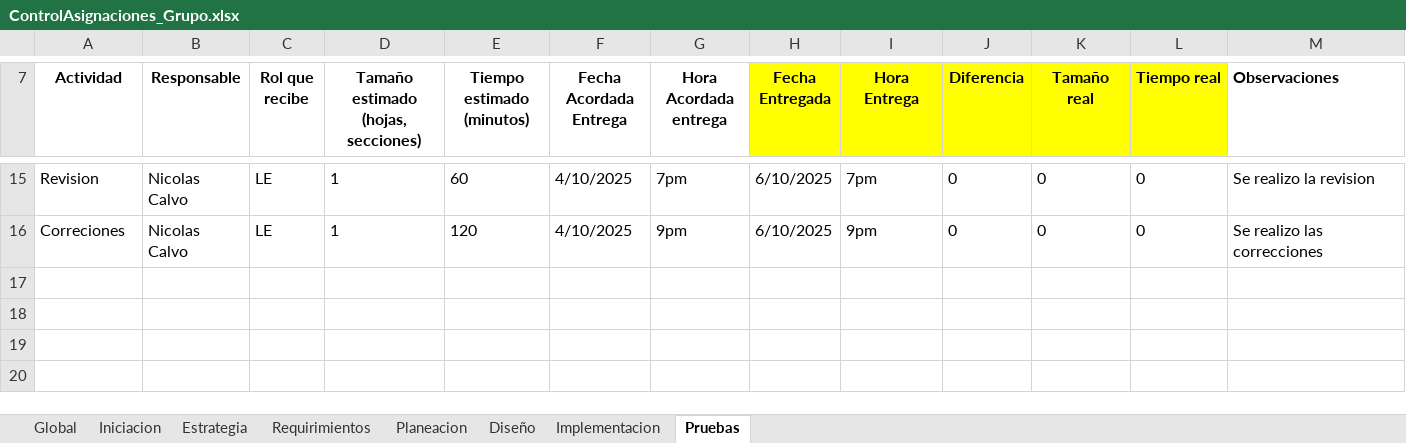
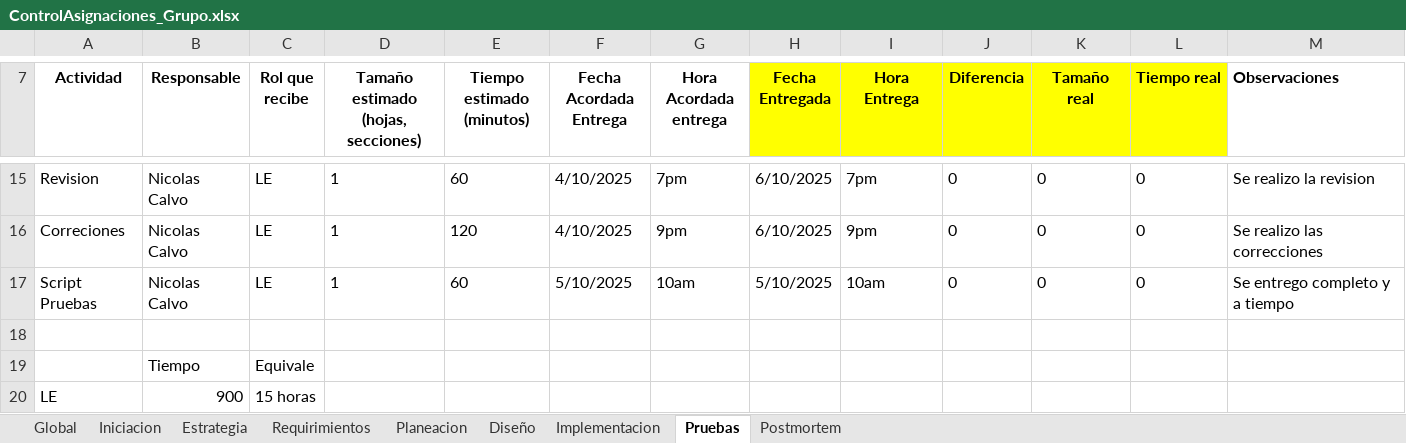
Before and after one commit to Nico2002345/PaginaIngSoftware, an Excel workbook: assets/docs/ControlAsignaciones_Grupo.xlsx, sheet Pruebas, drawn as a sheet; only a part is shown, gaps mark what is left out; values as stored, in another font and other column widths than the file's, no borders; charts and pictures not drawn; the diff names each change by its address in the sheet, - before the commit and + after, or states it on an @@ line.

```diff
--- a/assets/docs/ControlAsignaciones_Grupo.xlsx (sheet Pruebas)
+++ b/assets/docs/ControlAsignaciones_Grupo.xlsx (sheet Pruebas)
+sheet tab: Postmortem
+row 17: Script Pruebas | Nicolas Calvo | LE | 1 | 60 | 5/10/2025 | 10am | 5/10/2025 | 10am | 0 | 0 | 0 | Se entrego completo y a tiempo
+row 18: (empty)
+row 19:  | Tiempo | Equivale
+row 20: LE | 900 | 15 horas
```
Also changed, not shown: charts or pictures, assets/docs/logDefectos.xlsx, 2 other files.
